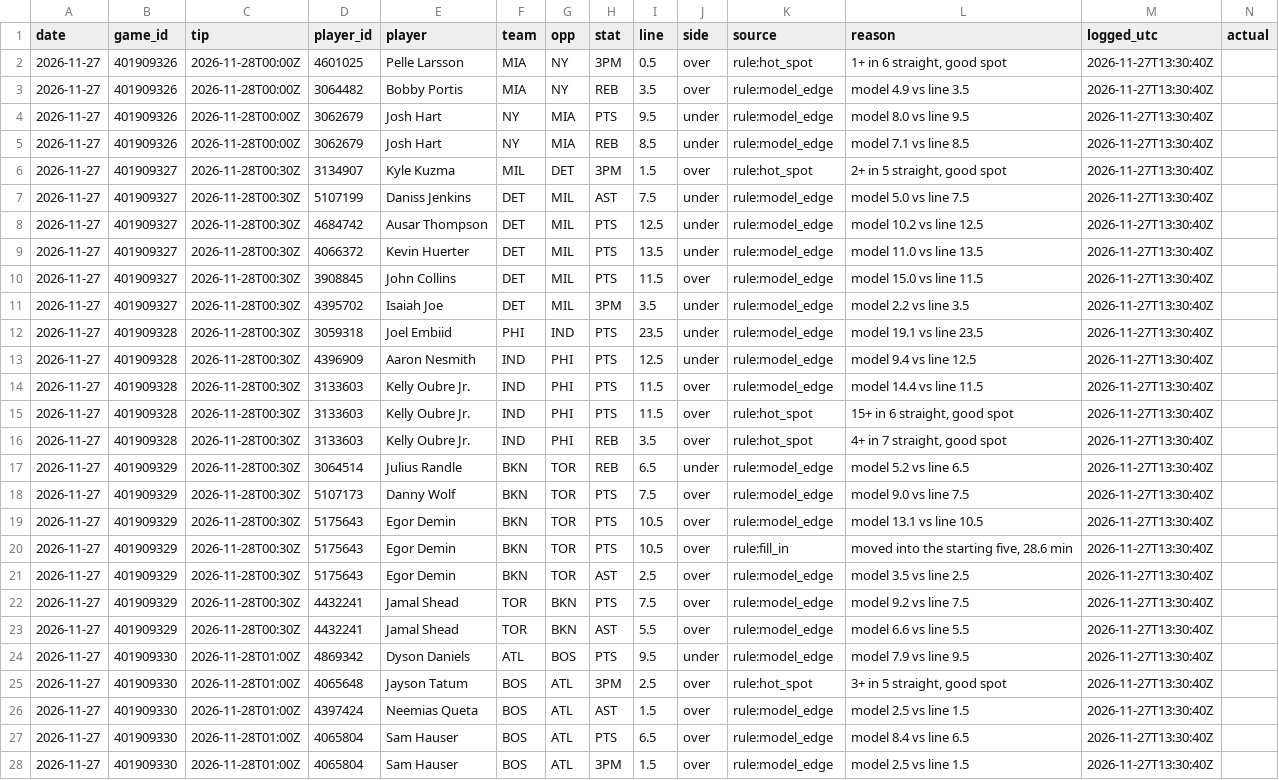
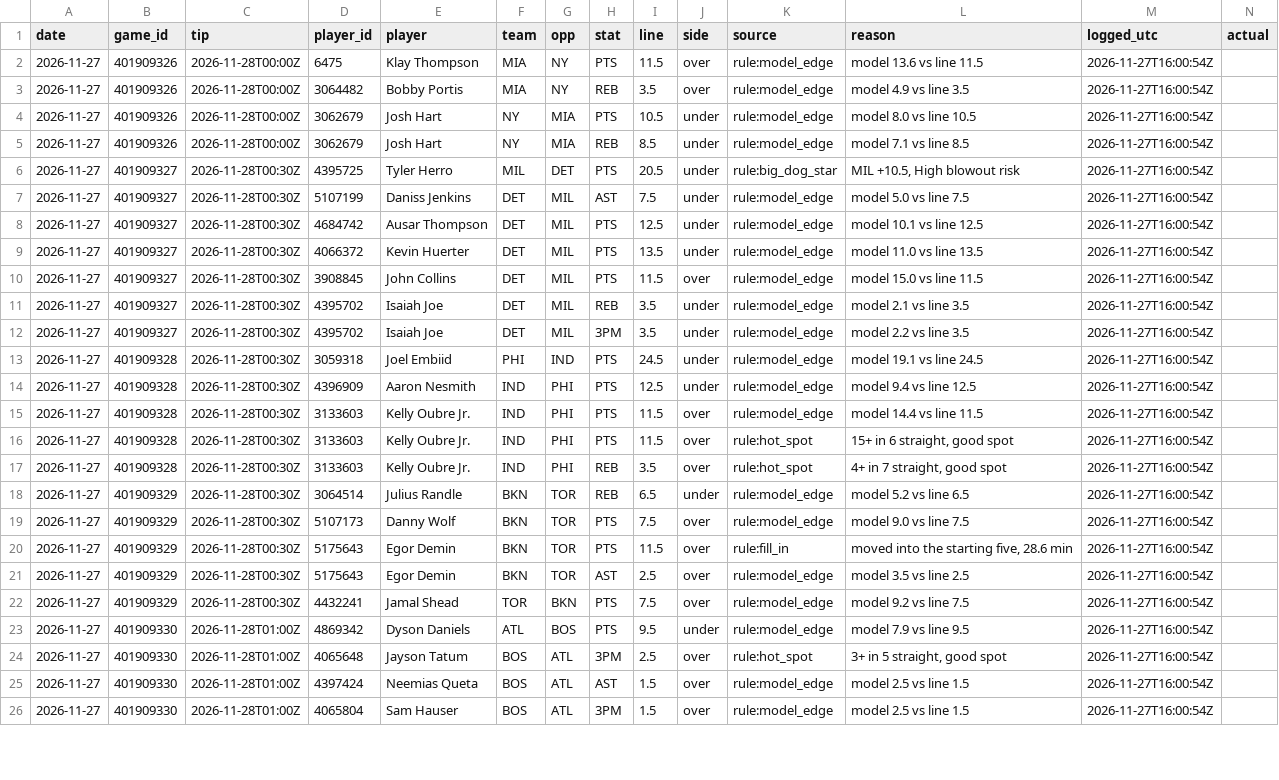
Before and after one commit to mason7park-debug/NBAprojections, a CSV file: data/leans/2026-11-27.csv, drawn as a sheet; only a part is shown; removed rows and columns are numbered as before the commit, all else as after; rows hold the shown columns only; the diff covers the shown part only; the diff names each change by its address in the sheet, - before the commit and + after, or states it on an @@ line.

```diff
--- a/data/leans/2026-11-27.csv
+++ b/data/leans/2026-11-27.csv
-D2 (player_id): 4601025
+D2 (player_id): 6475
-E2 (player): Pelle Larsson
+E2 (player): Klay Thompson
-H2 (stat): 3PM
+H2 (stat): PTS
-I2 (line): 0.5
+I2 (line): 11.5
-K2 (source): rule:hot_spot
+K2 (source): rule:model_edge
-L2 (reason): 1+ in 6 straight, good spot
+L2 (reason): model 13.6 vs line 11.5
-M2:M10 (logged_utc): 2026-11-27T13:30:40Z
+M2:M10 (logged_utc): 2026-11-27T16:00:54Z
-I4 (line): 9.5
+I4 (line): 10.5
-L4 (reason): model 8.0 vs line 9.5
+L4 (reason): model 8.0 vs line 10.5
-D6 (player_id): 3134907
+D6 (player_id): 4395725
-E6 (player): Kyle Kuzma
+E6 (player): Tyler Herro
-H6 (stat): 3PM
+H6 (stat): PTS
-I6 (line): 1.5
+I6 (line): 20.5
-J6 (side): over
+J6 (side): under
-K6 (source): rule:hot_spot
+K6 (source): rule:big_dog_star
-L6 (reason): 2+ in 5 straight, good spot
+L6 (reason): MIL +10.5, High blowout risk
-L8 (reason): model 10.2 vs line 12.5
+L8 (reason): model 10.1 vs line 12.5
+row 11: 2026-11-27 | 401909327 | 2026-11-28T00:30Z | 4395702 | Isaiah Joe | DET | MIL | REB | 3.5 | under | rule:model_edge | model 2.1 vs line 3.5 | 2026-11-27T16:00:54Z
-M12:M19 (logged_utc): 2026-11-27T13:30:40Z
+M12:M19 (logged_utc): 2026-11-27T16:00:54Z
-I13 (line): 23.5
+I13 (line): 24.5
-L13 (reason): model 19.1 vs line 23.5
+L13 (reason): model 19.1 vs line 24.5
-row 19: 2026-11-27 | 401909329 | 2026-11-28T00:30Z | 5175643 | Egor Demin | BKN | TOR | PTS | 10.5 | over | rule:model_edge | model 13.1 vs line 10.5 | 2026-11-27T13:30:40Z
-I20 (line): 10.5
+I20 (line): 11.5
-M20:M22 (logged_utc): 2026-11-27T13:30:40Z
+M20:M22 (logged_utc): 2026-11-27T16:00:54Z
-row 23: 2026-11-27 | 401909329 | 2026-11-28T00:30Z | 4432241 | Jamal Shead | TOR | BKN | AST | 5.5 | over | rule:model_edge | model 6.6 vs line 5.5 | 2026-11-27T13:30:40Z
-M23:M25 (logged_utc): 2026-11-27T13:30:40Z
+M23:M25 (logged_utc): 2026-11-27T16:00:54Z
-row 27: 2026-11-27 | 401909330 | 2026-11-28T01:00Z | 4065804 | Sam Hauser | BOS | ATL | PTS | 6.5 | over | rule:model_edge | model 8.4 vs line 6.5 | 2026-11-27T13:30:40Z
-M26 (logged_utc): 2026-11-27T13:30:40Z
+M26 (logged_utc): 2026-11-27T16:00:54Z
```
Also changed, not shown: 1 added row and 40 edited cells elsewhere in this file, data/gamepreds/2026-11-27.csv, data/injuries/2026-11-27.csv, 6 other files.
